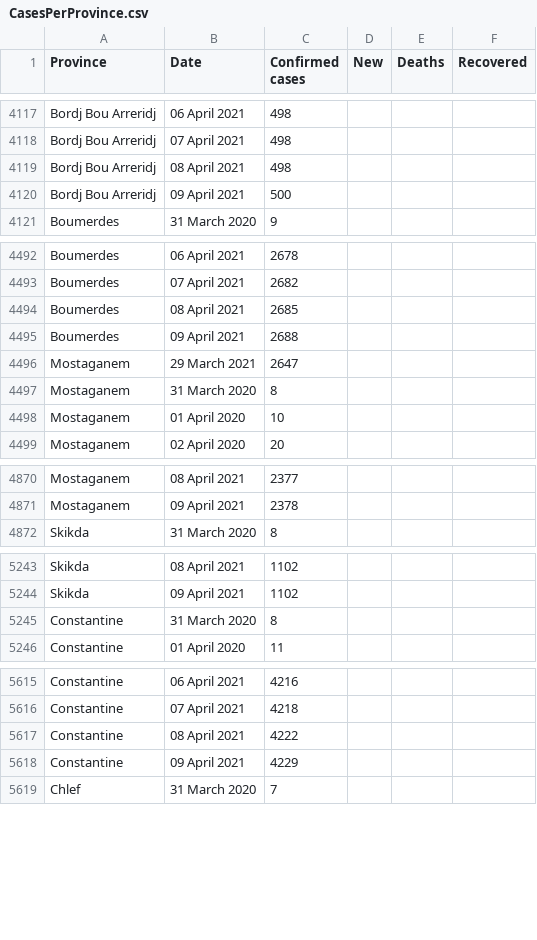
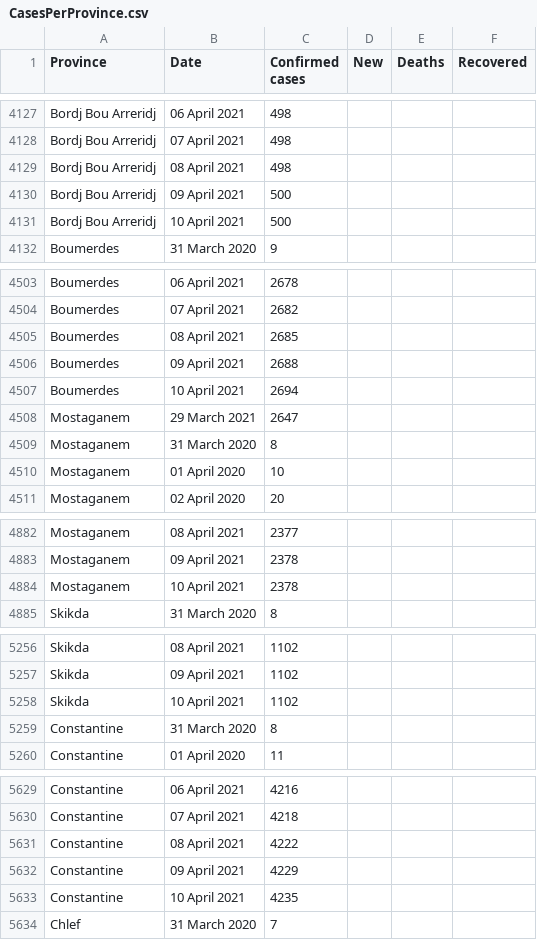
Before and after one commit to imadedd/COVID19Algeria, a CSV file: data/CasesPerProvince.csv, drawn as a sheet; only a part is shown, gaps mark what is left out; the diff covers the shown part only.

Commit message:
"CasesDailyUpdates" CSV file update until 10 April 2021 at 22.30 pm "CasesPerProvince" CSV file update until 10 April 2021 at 22.30 pm

```diff
--- a/data/CasesPerProvince.csv
+++ b/data/CasesPerProvince.csv
@@ -4120,2 +4130,3 @@ Bordj Bou Arreridj,08 April 2021,498,,,
 Bordj Bou Arreridj,09 April 2021,500,,,
+Bordj Bou Arreridj,10 April 2021,500,,,
 Boumerdes,31 March 2020,9,,,
@@ -4495,2 +4506,3 @@ Boumerdes,08 April 2021,2685,,,
 Boumerdes,09 April 2021,2688,,,
+Boumerdes,10 April 2021,2694,,,
 Mostaganem,29 March 2021,2647,,,
@@ -4871,2 +4883,3 @@ Mostaganem,08 April 2021,2377,,,
 Mostaganem,09 April 2021,2378,,,
+Mostaganem,10 April 2021,2378,,,
 Skikda,31 March 2020,8,,,
@@ -5244,2 +5257,3 @@ Skikda,08 April 2021,1102,,,
 Skikda,09 April 2021,1102,,,
+Skikda,10 April 2021,1102,,,
 Constantine,31 March 2020,8,,,
@@ -5618,2 +5632,3 @@ Constantine,08 April 2021,4222,,,
 Constantine,09 April 2021,4229,,,
+Constantine,10 April 2021,4235,,,
 Chlef,31 March 2020,7,,,
```
Also changed, not shown: 43 added rows elsewhere in this file.
